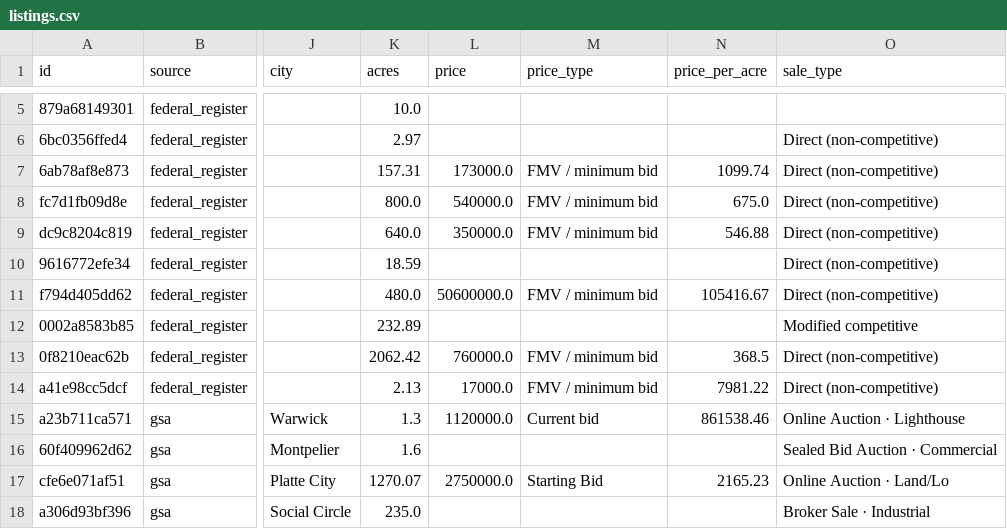
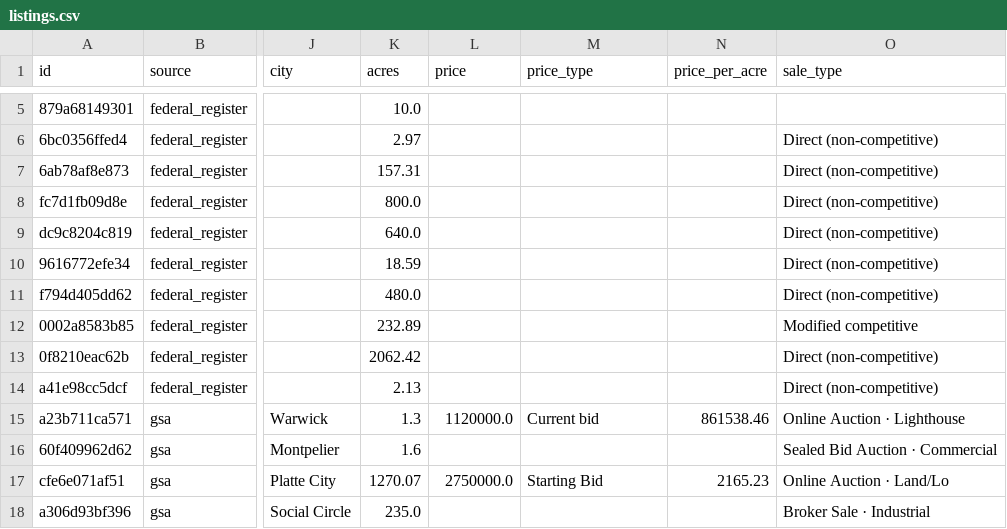
Before and after one commit to dfirouz/land-feed, a CSV file: docs/data/listings.csv, drawn as a sheet; only a part is shown, gaps mark what is left out; the diff names each change by its address in the sheet, - before the commit and + after, or states it on an @@ line.

```diff
--- a/docs/data/listings.csv
+++ b/docs/data/listings.csv
-L7 (price): 173000.0
+L7 (price): (empty)
-M7:M9 (price_type): FMV / minimum bid
+M7:M9 (price_type): (empty)
-N7 (price_per_acre): 1099.74
+N7 (price_per_acre): (empty)
-L8 (price): 540000.0
+L8 (price): (empty)
-N8 (price_per_acre): 675.0
+N8 (price_per_acre): (empty)
-L9 (price): 350000.0
+L9 (price): (empty)
-N9 (price_per_acre): 546.88
+N9 (price_per_acre): (empty)
-L11 (price): 50600000.0
+L11 (price): (empty)
-M11 (price_type): FMV / minimum bid
+M11 (price_type): (empty)
-N11 (price_per_acre): 105416.67
+N11 (price_per_acre): (empty)
-L13 (price): 760000.0
+L13 (price): (empty)
-M13:M14 (price_type): FMV / minimum bid
+M13:M14 (price_type): (empty)
-N13 (price_per_acre): 368.5
+N13 (price_per_acre): (empty)
-L14 (price): 17000.0
+L14 (price): (empty)
-N14 (price_per_acre): 7981.22
+N14 (price_per_acre): (empty)
```
Also changed, not shown: 1 other file.
